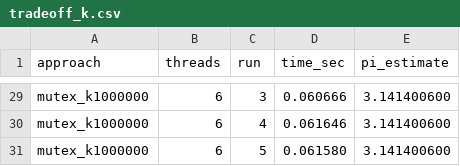
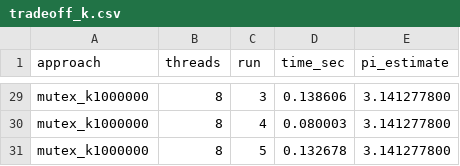
Before and after one commit to vqvbku24/OS_week_03, a CSV file: results/tradeoff_k.csv, drawn as a sheet; only a part is shown, gaps mark what is left out; the diff covers the shown part only; the diff names each change by its address in the sheet, - before the commit and + after, or states it on an @@ line.

```diff
--- a/results/tradeoff_k.csv
+++ b/results/tradeoff_k.csv
-B29:B31 (threads): 6
+B29:B31 (threads): 8
-D29 (time_sec): 0.060666
+D29 (time_sec): 0.138606
-E29:E31 (pi_estimate): 3.141400600
+E29:E31 (pi_estimate): 3.141277800
-D30 (time_sec): 0.061646
+D30 (time_sec): 0.080003
-D31 (time_sec): 0.061580
+D31 (time_sec): 0.132678
```
Also changed, not shown: 81 edited cells elsewhere in this file, results/results.csv, 9 other files.
